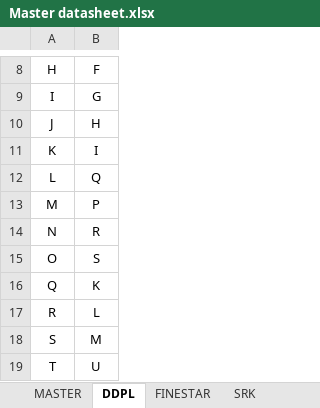
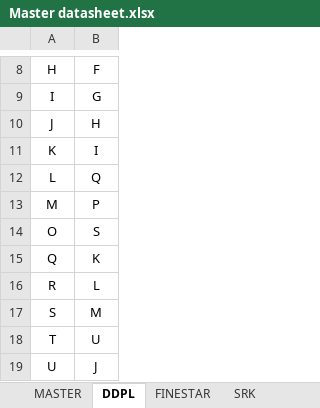
Before and after one commit to nama88/DataCompilation, an Excel workbook: Master datasheet.xlsx, sheet DDPL, drawn as a sheet; only a part is shown, gaps mark what is left out; the shorter side is filled out with more unchanged rows; values as stored, in another font and other column widths than the file's, no borders; the diff names each change by its address in the sheet, - before the commit and + after, or states it on an @@ line.

```diff
--- a/Master datasheet.xlsx (sheet DDPL)
+++ b/Master datasheet.xlsx (sheet DDPL)
-row 14: N | R
```
Also changed, not shown: sheet JODHANI, sheet VENUS, sheet SRK, sheet FINESTAR, master/master.xlsx, 1 other file.
